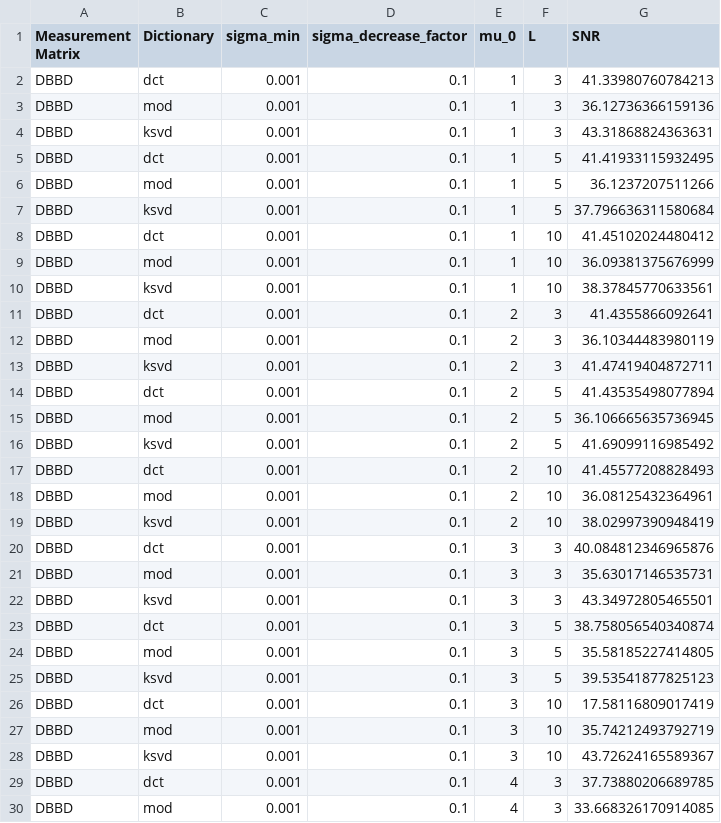
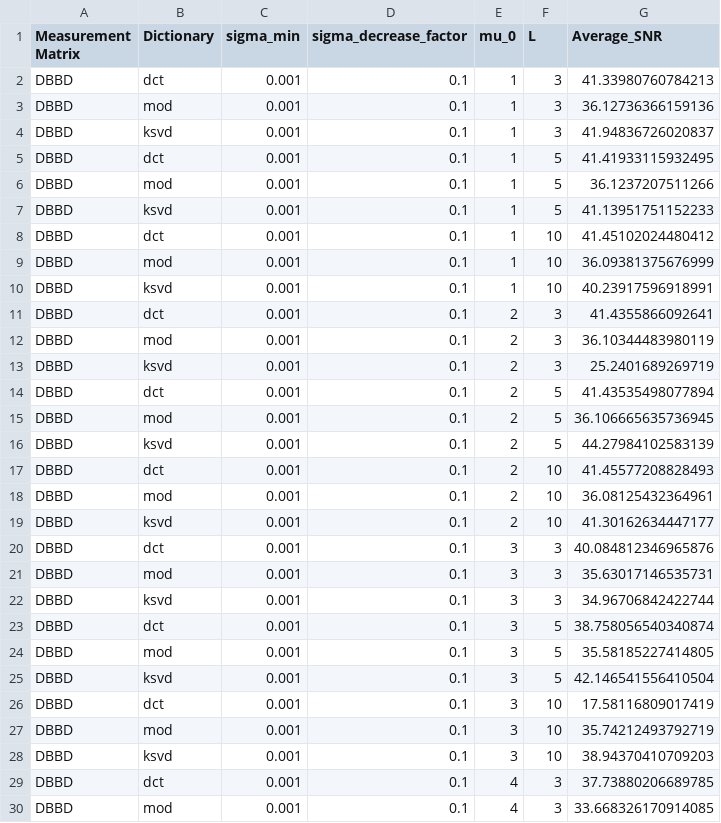
Before and after one commit to RosNaviGator/Ecg_CompressedSensing, a CSV file: tests_results/sl0_parameter_sweep_results.csv, drawn as a sheet; only a part is shown; the diff covers the shown part only.

```diff
--- a/tests_results/sl0_parameter_sweep_results.csv
+++ b/tests_results/sl0_parameter_sweep_results.csv
@@ -1,29 +1,29 @@
-Measurement Matrix,Dictionary,sigma_min,sigma_decrease_factor,mu_0,L,SNR
+Measurement Matrix,Dictionary,sigma_min,sigma_decrease_factor,mu_0,L,Average_SNR
 DBBD,dct,0.001,0.1,1,3,41.33980760784213
 DBBD,mod,0.001,0.1,1,3,36.12736366159136
-DBBD,ksvd,0.001,0.1,1,3,43.31868824363631
+DBBD,ksvd,0.001,0.1,1,3,41.94836726020837
 DBBD,dct,0.001,0.1,1,5,41.41933115932495
 DBBD,mod,0.001,0.1,1,5,36.1237207511266
-DBBD,ksvd,0.001,0.1,1,5,37.796636311580684
+DBBD,ksvd,0.001,0.1,1,5,41.13951751152233
 DBBD,dct,0.001,0.1,1,10,41.45102024480412
 DBBD,mod,0.001,0.1,1,10,36.09381375676999
-DBBD,ksvd,0.001,0.1,1,10,38.37845770633561
+DBBD,ksvd,0.001,0.1,1,10,40.23917596918991
 DBBD,dct,0.001,0.1,2,3,41.4355866092641
 DBBD,mod,0.001,0.1,2,3,36.10344483980119
-DBBD,ksvd,0.001,0.1,2,3,41.47419404872711
+DBBD,ksvd,0.001,0.1,2,3,25.2401689269719
 DBBD,dct,0.001,0.1,2,5,41.43535498077894
 DBBD,mod,0.001,0.1,2,5,36.106665635736945
-DBBD,ksvd,0.001,0.1,2,5,41.69099116985492
+DBBD,ksvd,0.001,0.1,2,5,44.27984102583139
 DBBD,dct,0.001,0.1,2,10,41.45577208828493
 DBBD,mod,0.001,0.1,2,10,36.08125432364961
-DBBD,ksvd,0.001,0.1,2,10,38.02997390948419
+DBBD,ksvd,0.001,0.1,2,10,41.30162634447177
 DBBD,dct,0.001,0.1,3,3,40.084812346965876
 DBBD,mod,0.001,0.1,3,3,35.63017146535731
-DBBD,ksvd,0.001,0.1,3,3,43.34972805465501
+DBBD,ksvd,0.001,0.1,3,3,34.96706842422744
 DBBD,dct,0.001,0.1,3,5,38.758056540340874
 DBBD,mod,0.001,0.1,3,5,35.58185227414805
-DBBD,ksvd,0.001,0.1,3,5,39.53541877825123
+DBBD,ksvd,0.001,0.1,3,5,42.146541556410504
 DBBD,dct,0.001,0.1,3,10,17.58116809017419
 DBBD,mod,0.001,0.1,3,10,35.74212493792719
-DBBD,ksvd,0.001,0.1,3,10,43.72624165589367
+DBBD,ksvd,0.001,0.1,3,10,38.94370410709203
 DBBD,dct,0.001,0.1,4,3,37.73880206689785
```
Also changed, not shown: 111 edited cells elsewhere in this file, tests_results/mod_ksvd_parameter_sweep_results.csv, 24 other files.
